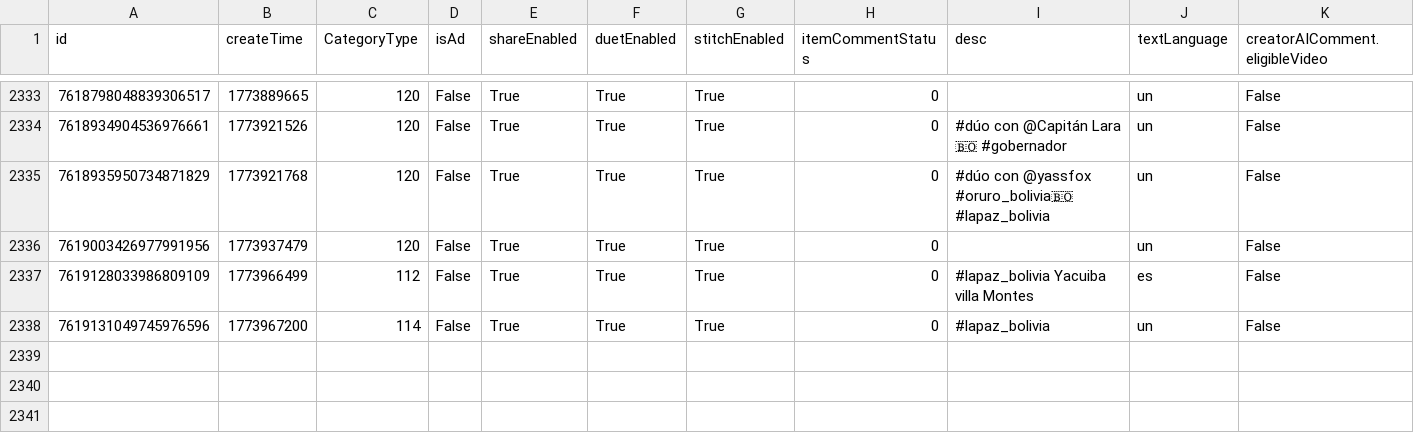
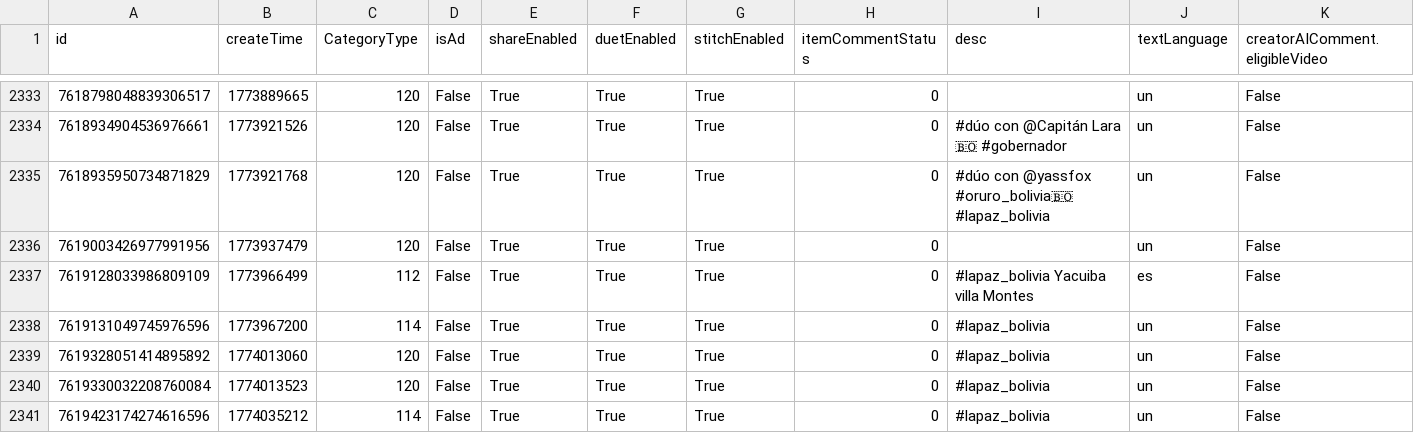
Before and after one commit to datosbolivia/bo-redes_sociales, a CSV file: tiktok/fuerzapatriotica/posts.csv, drawn as a sheet; only a part is shown, gaps mark what is left out; rows hold the shown columns only; the diff names each change by its address in the sheet, - before the commit and + after, or states it on an @@ line.

```diff
--- a/tiktok/fuerzapatriotica/posts.csv
+++ b/tiktok/fuerzapatriotica/posts.csv
+row 2339: 7619328051414895892 | 1774013060 | 120 | False | True | True | True | 0 | #lapaz_bolivia | un | False
+row 2340: 7619330032208760084 | 1774013523 | 120 | False | True | True | True | 0 | #lapaz_bolivia | un | False
+row 2341: 7619423174274616596 | 1774035212 | 114 | False | True | True | True | 0 | #lapaz_bolivia | un | False
```
Also changed, not shown: 3 other files.
